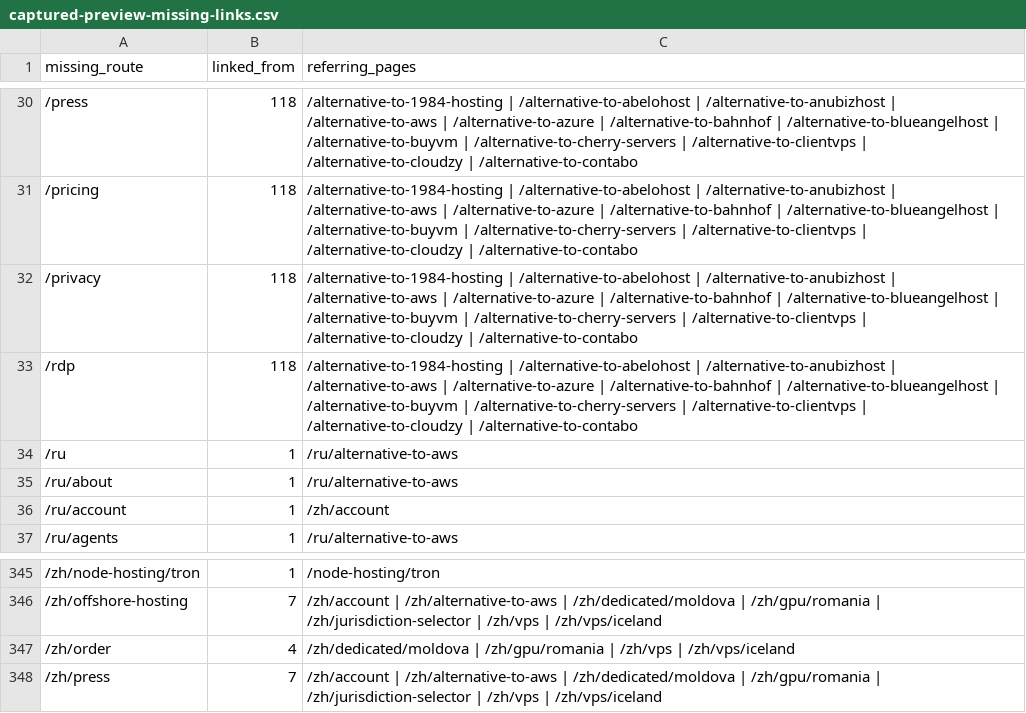
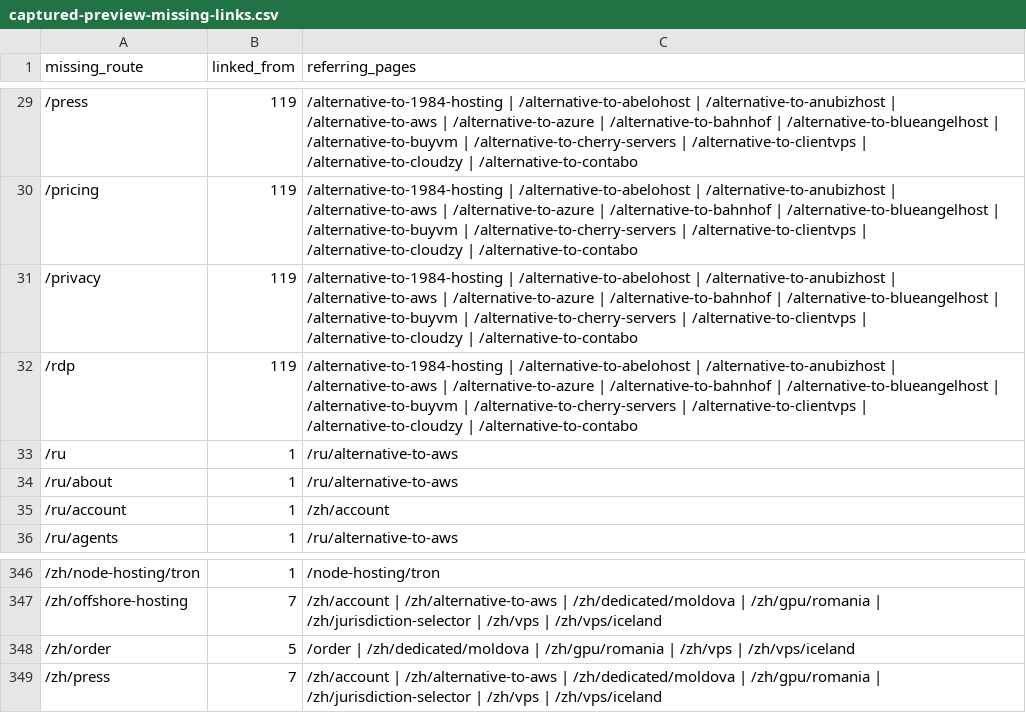
Before and after one commit to jill0010/NewVPS, a CSV file: reports/captured-preview-missing-links.csv, drawn as a sheet; only a part is shown, gaps mark what is left out; the diff covers the shown part only.

```diff
--- a/reports/captured-preview-missing-links.csv
+++ b/reports/captured-preview-missing-links.csv
@@ -30,5 +29,5 @@ missing_route,linked_from,referring_pages
-/press,118,/alternative-to-1984-hosting | /alternative-to-abelohost | /alternative-to-anubizhost | /alternative-to-aws | /alternative-to-azure | /alternative-to-bahnhof | /alternative-to-blueangelhost | /alternative-to-buyvm | /alternative-to-cherry-servers | /alternative-to-clientvps | /alternative-to-cloudzy | /alternative-to-contabo
-/pricing,118,/alternative-to-1984-hosting | /alternative-to-abelohost | /alternative-to-anubizhost | /alternative-to-aws | /alternative-to-azure | /alternative-to-bahnhof | /alternative-to-blueangelhost | /alternative-to-buyvm | /alternative-to-cherry-servers | /alternative-to-clientvps | /alternative-to-cloudzy | /alternative-to-contabo
-/privacy,118,/alternative-to-1984-hosting | /alternative-to-abelohost | /alternative-to-anubizhost | /alternative-to-aws | /alternative-to-azure | /alternative-to-bahnhof | /alternative-to-blueangelhost | /alternative-to-buyvm | /alternative-to-cherry-servers | /alternative-to-clientvps | /alternative-to-cloudzy | /alternative-to-contabo
-/rdp,118,/alternative-to-1984-hosting | /alternative-to-abelohost | /alternative-to-anubizhost | /alternative-to-aws | /alternative-to-azure | /alternative-to-bahnhof | /alternative-to-blueangelhost | /alternative-to-buyvm | /alternative-to-cherry-servers | /alternative-to-clientvps | /alternative-to-cloudzy | /alternative-to-contabo
+/press,119,/alternative-to-1984-hosting | /alternative-to-abelohost | /alternative-to-anubizhost | /alternative-to-aws | /alternative-to-azure | /alternative-to-bahnhof | /alternative-to-blueangelhost | /alternative-to-buyvm | /alternative-to-cherry-servers | /alternative-to-clientvps | /alternative-to-cloudzy | /alternative-to-contabo
+/pricing,119,/alternative-to-1984-hosting | /alternative-to-abelohost | /alternative-to-anubizhost | /alternative-to-aws | /alternative-to-azure | /alternative-to-bahnhof | /alternative-to-blueangelhost | /alternative-to-buyvm | /alternative-to-cherry-servers | /alternative-to-clientvps | /alternative-to-cloudzy | /alternative-to-contabo
+/privacy,119,/alternative-to-1984-hosting | /alternative-to-abelohost | /alternative-to-anubizhost | /alternative-to-aws | /alternative-to-azure | /alternative-to-bahnhof | /alternative-to-blueangelhost | /alternative-to-buyvm | /alternative-to-cherry-servers | /alternative-to-clientvps | /alternative-to-cloudzy | /alternative-to-contabo
+/rdp,119,/alternative-to-1984-hosting | /alternative-to-abelohost | /alternative-to-anubizhost | /alternative-to-aws | /alternative-to-azure | /alternative-to-bahnhof | /alternative-to-blueangelhost | /alternative-to-buyvm | /alternative-to-cherry-servers | /alternative-to-clientvps | /alternative-to-cloudzy | /alternative-to-contabo
 /ru,1,/ru/alternative-to-aws
@@ -346,3 +347,3 @@ missing_route,linked_from,referring_pages
 /zh/offshore-hosting,7,/zh/account | /zh/alternative-to-aws | /zh/dedicated/moldova | /zh/gpu/romania | /zh/jurisdiction-selector | /zh/vps | /zh/vps/iceland
-/zh/order,4,/zh/dedicated/moldova | /zh/gpu/romania | /zh/vps | /zh/vps/iceland
+/zh/order,5,/order | /zh/dedicated/moldova | /zh/gpu/romania | /zh/vps | /zh/vps/iceland
 /zh/press,7,/zh/account | /zh/alternative-to-aws | /zh/dedicated/moldova | /zh/gpu/romania | /zh/jurisdiction-selector | /zh/vps | /zh/vps/iceland
```
Also changed, not shown: 2 added rows, 1 removed row and 45 edited cells elsewhere in this file.
